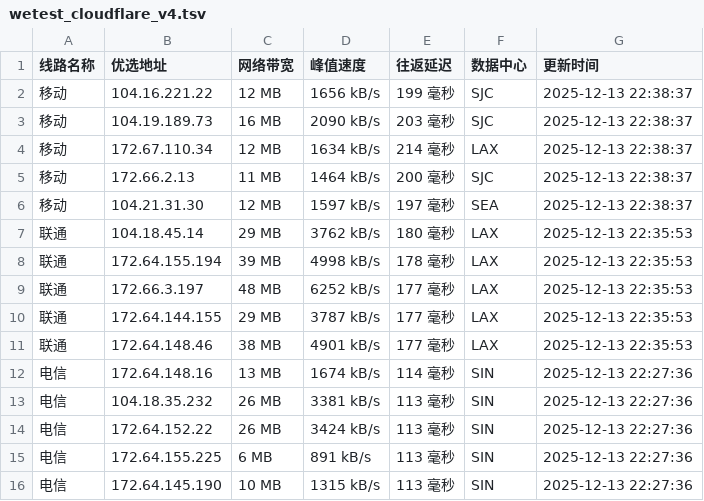
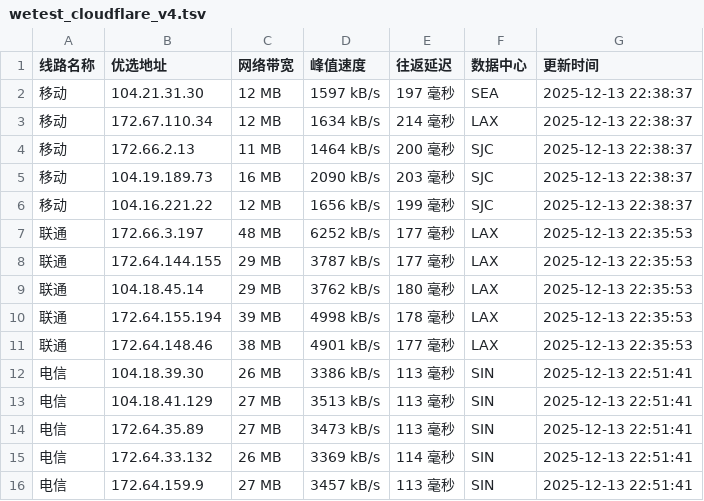
Before and after one commit to CF-IP/cf-ip.github.io, a TSV file: data/wetest_cloudflare_v4.tsv, drawn as a sheet.

```diff
--- a/data/wetest_cloudflare_v4.tsv
+++ b/data/wetest_cloudflare_v4.tsv
@@ -1,16 +1,16 @@
 线路名称	优选地址	网络带宽	峰值速度	往返延迟	数据中心	更新时间
-移动	104.16.221.22	12 MB	1656 kB/s	199 毫秒	SJC	2025-12-13 22:38:37
-移动	104.19.189.73	16 MB	2090 kB/s	203 毫秒	SJC	2025-12-13 22:38:37
+移动	104.21.31.30	12 MB	1597 kB/s	197 毫秒	SEA	2025-12-13 22:38:37
 移动	172.67.110.34	12 MB	1634 kB/s	214 毫秒	LAX	2025-12-13 22:38:37
 移动	172.66.2.13	11 MB	1464 kB/s	200 毫秒	SJC	2025-12-13 22:38:37
-移动	104.21.31.30	12 MB	1597 kB/s	197 毫秒	SEA	2025-12-13 22:38:37
+移动	104.19.189.73	16 MB	2090 kB/s	203 毫秒	SJC	2025-12-13 22:38:37
+移动	104.16.221.22	12 MB	1656 kB/s	199 毫秒	SJC	2025-12-13 22:38:37
+联通	172.66.3.197	48 MB	6252 kB/s	177 毫秒	LAX	2025-12-13 22:35:53
+联通	172.64.144.155	29 MB	3787 kB/s	177 毫秒	LAX	2025-12-13 22:35:53
 联通	104.18.45.14	29 MB	3762 kB/s	180 毫秒	LAX	2025-12-13 22:35:53
 联通	172.64.155.194	39 MB	4998 kB/s	178 毫秒	LAX	2025-12-13 22:35:53
-联通	172.66.3.197	48 MB	6252 kB/s	177 毫秒	LAX	2025-12-13 22:35:53
-联通	172.64.144.155	29 MB	3787 kB/s	177 毫秒	LAX	2025-12-13 22:35:53
 联通	172.64.148.46	38 MB	4901 kB/s	177 毫秒	LAX	2025-12-13 22:35:53
-电信	172.64.148.16	13 MB	1674 kB/s	114 毫秒	SIN	2025-12-13 22:27:36
-电信	104.18.35.232	26 MB	3381 kB/s	113 毫秒	SIN	2025-12-13 22:27:36
-电信	172.64.152.22	26 MB	3424 kB/s	113 毫秒	SIN	2025-12-13 22:27:36
-电信	172.64.155.225	6 MB	891 kB/s	113 毫秒	SIN	2025-12-13 22:27:36
-电信	172.64.145.190	10 MB	1315 kB/s	113 毫秒	SIN	2025-12-13 22:27:36
+电信	104.18.39.30	26 MB	3386 kB/s	113 毫秒	SIN	2025-12-13 22:51:41
+电信	104.18.41.129	27 MB	3513 kB/s	113 毫秒	SIN	2025-12-13 22:51:41
+电信	172.64.35.89	27 MB	3473 kB/s	113 毫秒	SIN	2025-12-13 22:51:41
+电信	172.64.33.132	26 MB	3369 kB/s	114 毫秒	SIN	2025-12-13 22:51:41
+电信	172.64.159.9	27 MB	3457 kB/s	113 毫秒	SIN	2025-12-13 22:51:41
```
Also changed, not shown: data/api_uouin_com.tsv, data/wetest_cloudflare_v6.tsv, 5 other files.
